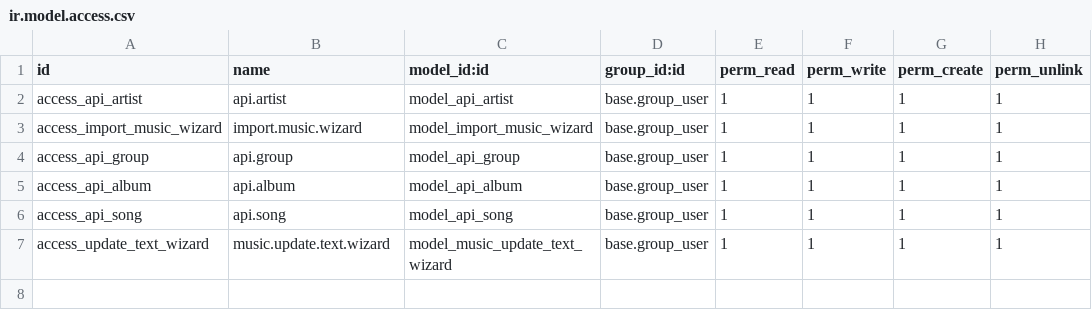
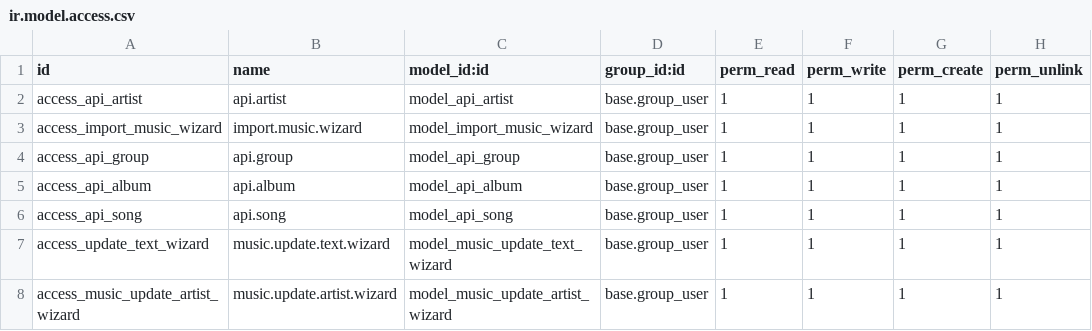
Before and after one commit to LubaMazurkevich/Odoo-project, a CSV file: music/security/ir.model.access.csv, drawn as a sheet.

```diff
--- a/music/security/ir.model.access.csv
+++ b/music/security/ir.model.access.csv
@@ -7 +7,2 @@ access_api_song,api.song,model_api_song,base.group_user,1,1,1,1
 access_update_text_wizard,music.update.text.wizard,model_music_update_text_wizard,base.group_user,1,1,1,1
+access_music_update_artist_wizard,music.update.artist.wizard,model_music_update_artist_wizard,base.group_user,1,1,1,1
```
Also changed, not shown: 5 other files.
